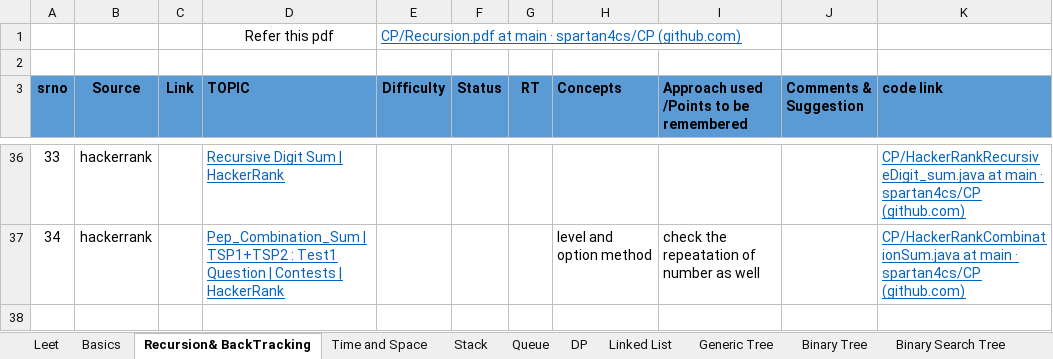
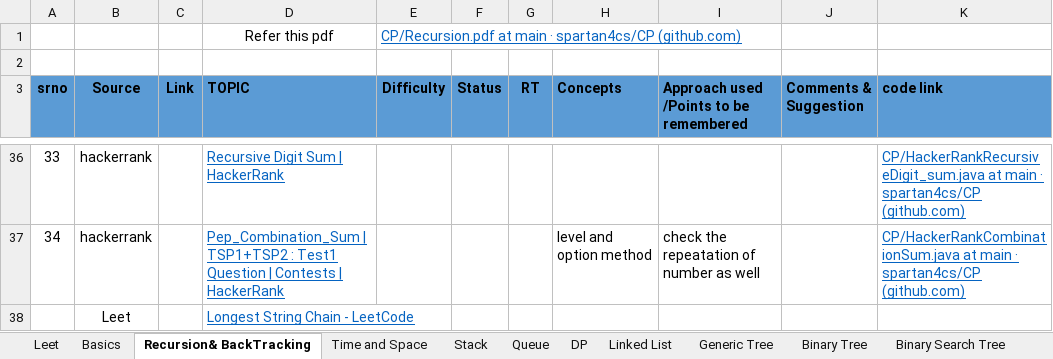
Before and after one commit to spartan4cs/CP, an Excel workbook: QuestionList.xlsx, sheet Recursion& BackTracking, drawn as a sheet; only a part is shown, gaps mark what is left out; values as stored, in another font and other column widths than the file's, no borders; the diff names each change by its address in the sheet, - before the commit and + after, or states it on an @@ line.

```diff
--- a/QuestionList.xlsx (sheet Recursion& BackTracking)
+++ b/QuestionList.xlsx (sheet Recursion& BackTracking)
+row 38:  | Leet |  | Longest String Chain - LeetCode
```
Also changed, not shown: sheet DP, charts or pictures, 2 other files.
